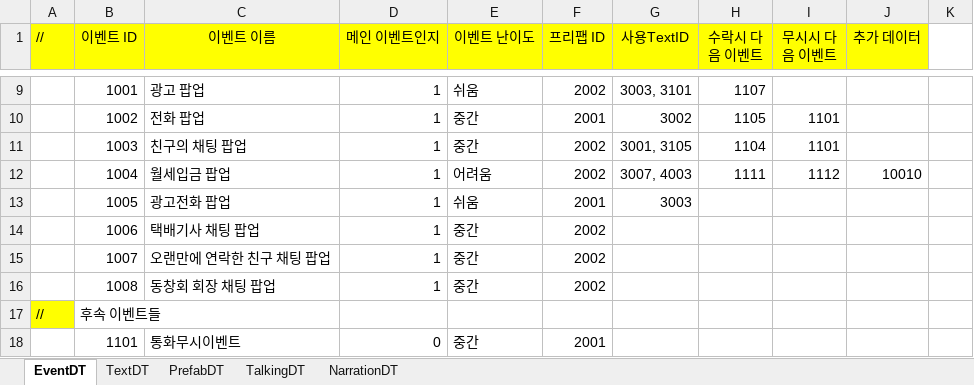
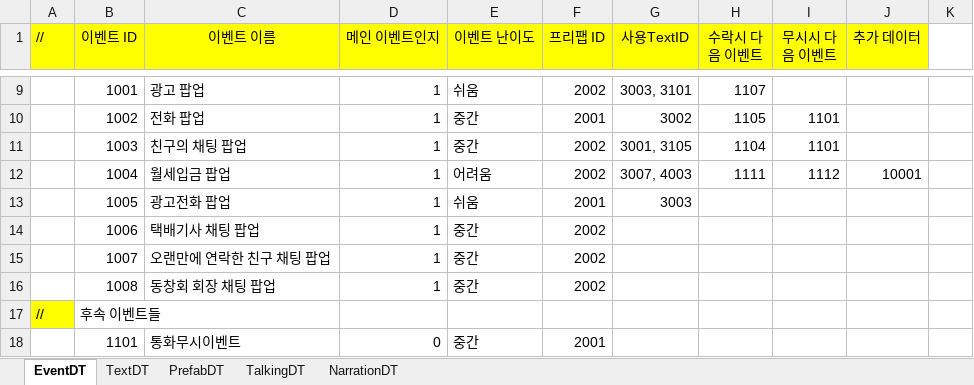
Before and after one commit to weariness00/Mandle_10Minute_Game, an Excel workbook: document/projectDT.xlsx, sheet EventDT, drawn as a sheet; only a part is shown, gaps mark what is left out; values as stored, in another font and other column widths than the file's, no borders; the diff names each change by its address in the sheet, - before the commit and + after, or states it on an @@ line.

```diff
--- a/document/projectDT.xlsx (sheet EventDT)
+++ b/document/projectDT.xlsx (sheet EventDT)
-J12 (추가 데이터): 10010
+J12 (추가 데이터): 10001
```
Also changed, not shown: 1 other file.
